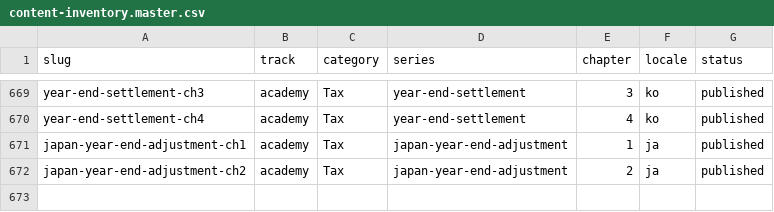
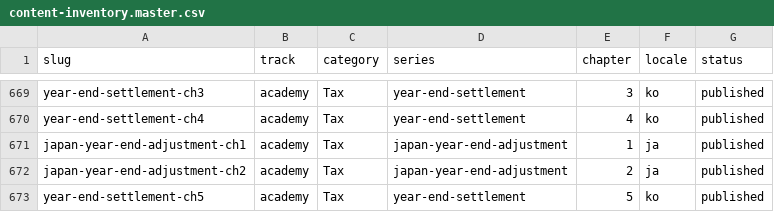
Before and after one commit to yuli3/wiki-oiyo, a CSV file: data/catalog/content-inventory.master.csv, drawn as a sheet; only a part is shown, gaps mark what is left out.

```diff
--- a/data/catalog/content-inventory.master.csv
+++ b/data/catalog/content-inventory.master.csv
@@ -672 +672,2 @@ japan-year-end-adjustment-ch1,academy,Tax,japan-year-end-adjustment,1,ja,publish
 japan-year-end-adjustment-ch2,academy,Tax,japan-year-end-adjustment,2,ja,published
+year-end-settlement-ch5,academy,Tax,year-end-settlement,5,ko,published
```
Also changed, not shown: 1 other file.
